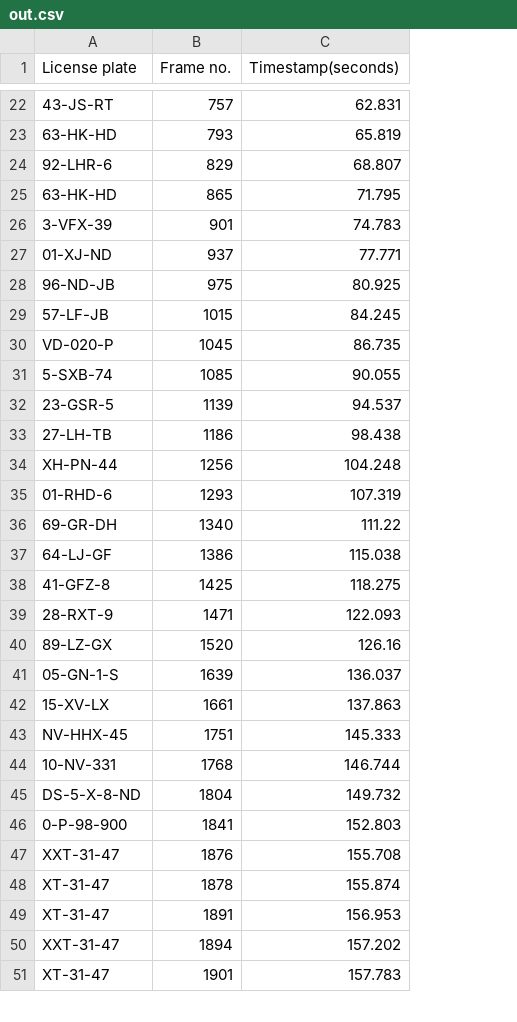
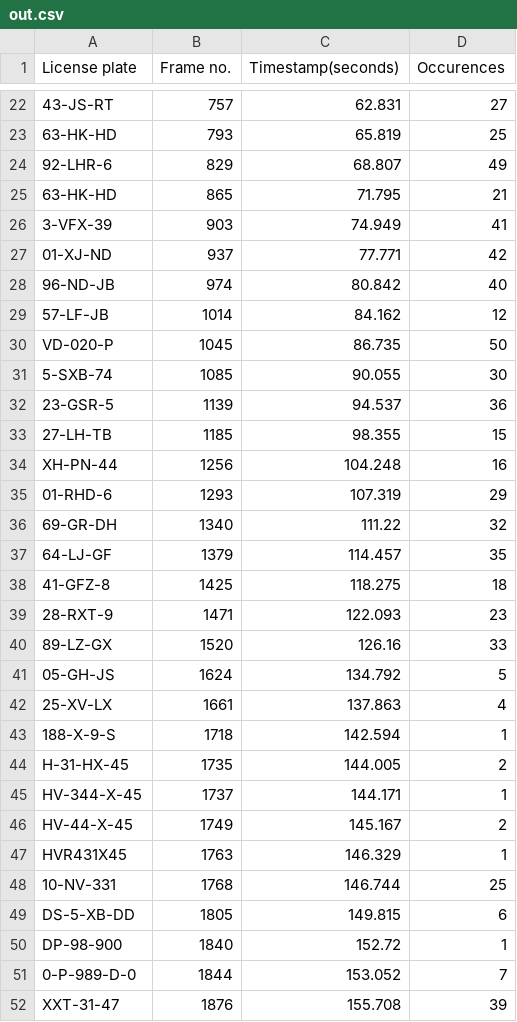
Before and after one commit to MikaZeilstra/IM_18, a CSV file: out.csv, drawn as a sheet; only a part is shown, gaps mark what is left out; removed rows and columns are numbered as before the commit, all else as after; the diff covers the shown part only; the diff names each change by its address in the sheet, - before the commit and + after, or states it on an @@ line.

```diff
--- a/out.csv
+++ b/out.csv
+column D (Occurences), rows 22-25: 27 | 25 | 49 | 21; row 27: 42; rows 30-32: 50 | 30 | 36; rows 34-36: 16 | 29 | 32; rows 38-40: 18 | 23 | 33; row 42: 4; row 48: 25; row 52: 39
-row 26: 3-VFX-39 | 901 | 74.783
+row 26: 3-VFX-39 | 903 | 74.949 | 41
-row 28: 96-ND-JB | 975 | 80.925
-row 29: 57-LF-JB | 1015 | 84.245
+row 28: 96-ND-JB | 974 | 80.842 | 40
+row 29: 57-LF-JB | 1014 | 84.162 | 12
-row 33: 27-LH-TB | 1186 | 98.438
+row 33: 27-LH-TB | 1185 | 98.355 | 15
-row 37: 64-LJ-GF | 1386 | 115.038
+row 37: 64-LJ-GF | 1379 | 114.457 | 35
-row 41: 05-GN-1-S | 1639 | 136.037
+row 41: 05-GH-JS | 1624 | 134.792 | 5
-A42 (License plate): 15-XV-LX
+A42 (License plate): 25-XV-LX
-row 43: NV-HHX-45 | 1751 | 145.333
+row 43: 188-X-9-S | 1718 | 142.594 | 1
+row 44: H-31-HX-45 | 1735 | 144.005 | 2
+row 45: HV-344-X-45 | 1737 | 144.171 | 1
+row 46: HV-44-X-45 | 1749 | 145.167 | 2
+row 47: HVR431X45 | 1763 | 146.329 | 1
-row 45: DS-5-X-8-ND | 1804 | 149.732
-row 46: 0-P-98-900 | 1841 | 152.803
+row 49: DS-5-XB-DD | 1805 | 149.815 | 6
+row 50: DP-98-900 | 1840 | 152.72 | 1
+row 51: 0-P-989-D-0 | 1844 | 153.052 | 7
-row 48: XT-31-47 | 1878 | 155.874
-row 49: XT-31-47 | 1891 | 156.953
-row 50: XXT-31-47 | 1894 | 157.202
-row 51: XT-31-47 | 1901 | 157.783
```
Also changed, not shown: 8 added rows, 9 removed rows and 1 edited cell elsewhere in this file, 8 other files.
